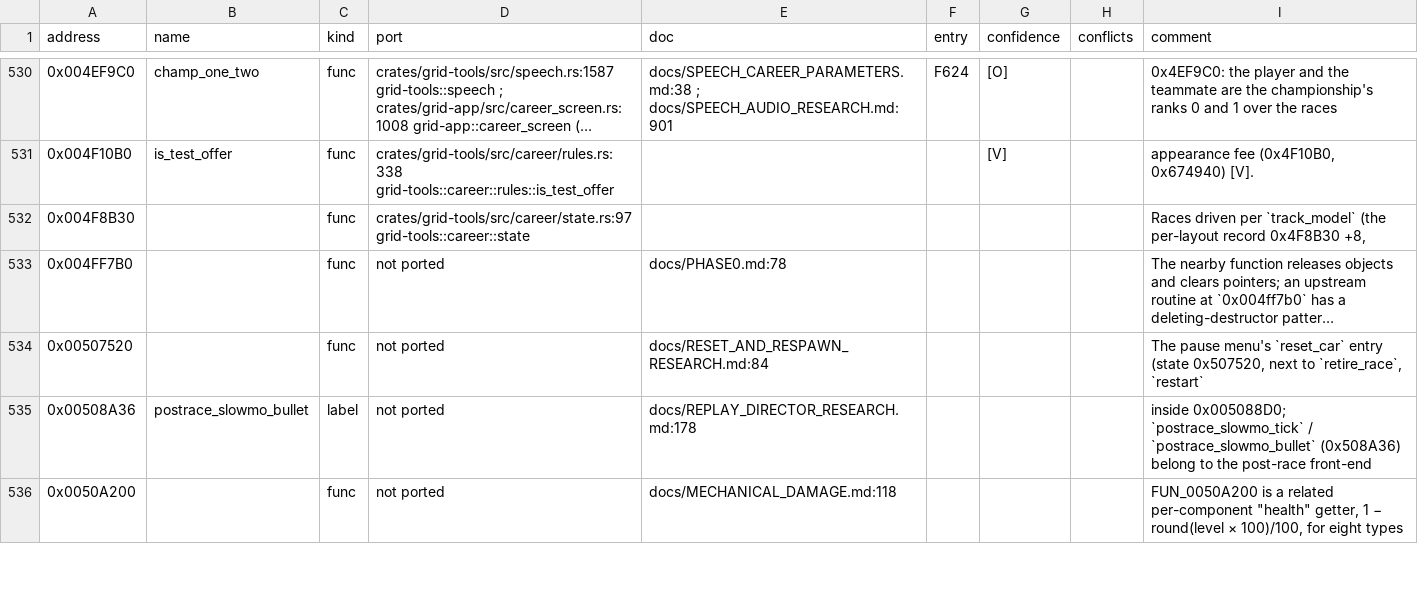
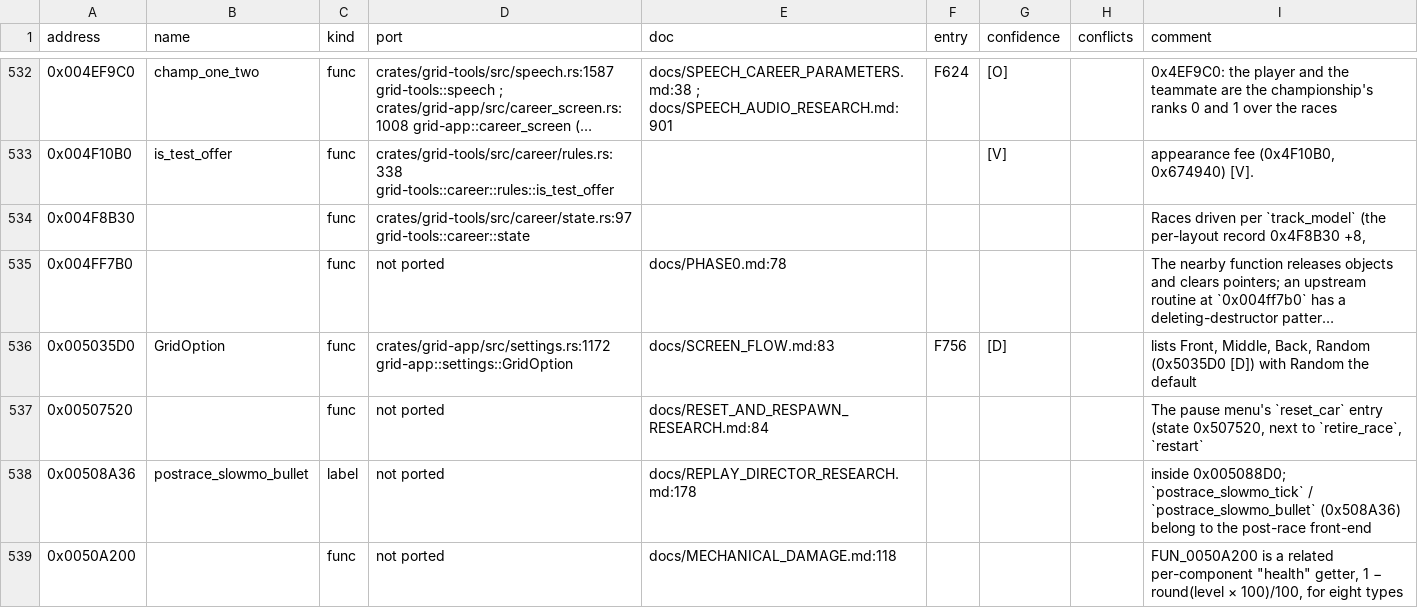
Before and after one commit to PipeKnight/drig-race-driver, a TSV file: docs/re/symbols.tsv, drawn as a sheet; only a part is shown, gaps mark what is left out; long unchanged cells end in …; the diff covers the shown part only; the diff names each change by its address in the sheet, - before the commit and + after, or states it on an @@ line.

Commit message:
F756 Front-end screen transitions, launcher races back to the menu, Race Options difficulty and grid

```diff
--- a/docs/re/symbols.tsv
+++ b/docs/re/symbols.tsv
+row 536: 0x005035D0 | GridOption | func | crates/grid-app/src/settings.rs:1172 grid-app::settings::GridOption | docs/SCREEN_FLOW.md:83 | F756 | [D] |  | lists Front, Middle, Back, Random (0x5035D0 [D]) with Random the default
```
Also changed, not shown: 2 added rows and 55 edited cells elsewhere in this file, 19 other files.
